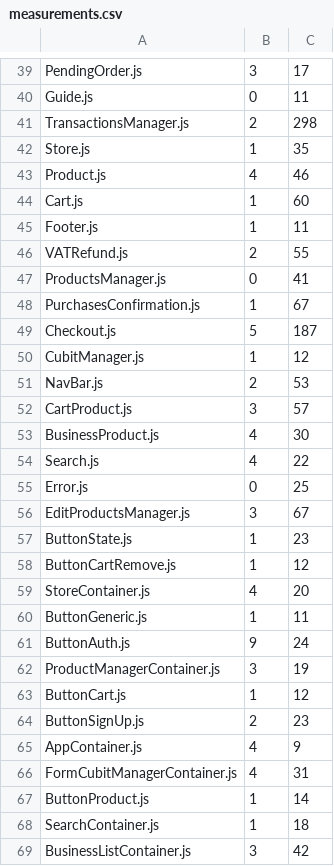
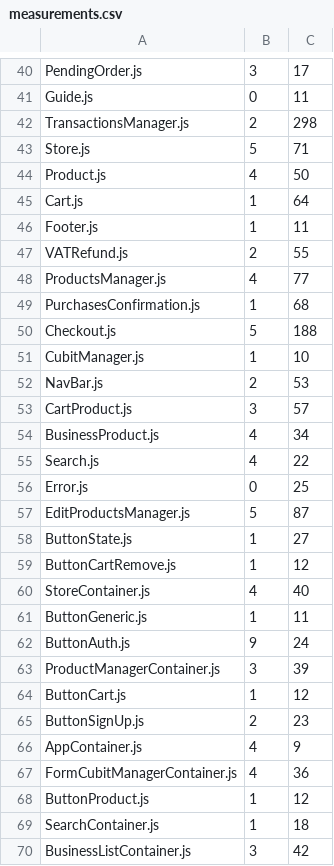
Before and after one commit to 8LabSolutions/Soldino, a CSV file: script/ccr/measurements.csv, drawn as a sheet; only a part is shown, gaps mark what is left out; the diff covers the shown part only.

```diff
--- a/script/ccr/measurements.csv
+++ b/script/ccr/measurements.csv
@@ -41,23 +42,23 @@ Guide.js,0,11
 TransactionsManager.js,2,298
-Store.js,1,35
-Product.js,4,46
-Cart.js,1,60
+Store.js,5,71
+Product.js,4,50
+Cart.js,1,64
 Footer.js,1,11
 VATRefund.js,2,55
-ProductsManager.js,0,41
-PurchasesConfirmation.js,1,67
-Checkout.js,5,187
-CubitManager.js,1,12
+ProductsManager.js,4,77
+PurchasesConfirmation.js,1,68
+Checkout.js,5,188
+CubitManager.js,1,10
 NavBar.js,2,53
 CartProduct.js,3,57
-BusinessProduct.js,4,30
+BusinessProduct.js,4,34
 Search.js,4,22
 Error.js,0,25
-EditProductsManager.js,3,67
-ButtonState.js,1,23
+EditProductsManager.js,5,87
+ButtonState.js,1,27
 ButtonCartRemove.js,1,12
-StoreContainer.js,4,20
+StoreContainer.js,4,40
 ButtonGeneric.js,1,11
 ButtonAuth.js,9,24
-ProductManagerContainer.js,3,19
+ProductManagerContainer.js,3,39
 ButtonCart.js,1,12
@@ -65,4 +66,4 @@ ButtonSignUp.js,2,23
 AppContainer.js,4,9
-FormCubitManagerContainer.js,4,31
-ButtonProduct.js,1,14
+FormCubitManagerContainer.js,4,36
+ButtonProduct.js,1,12
 SearchContainer.js,1,18
```
Also changed, not shown: 2 added rows and 25 edited cells elsewhere in this file, script/ccr/ccrStatistics.csv, 1 other file.
